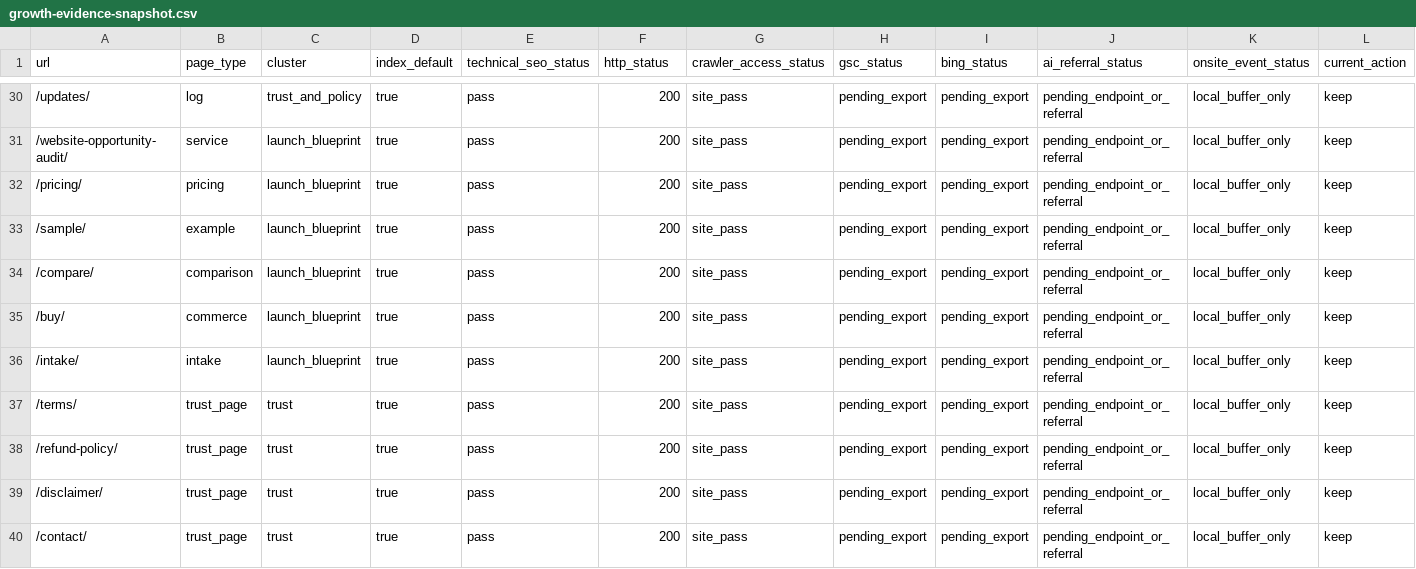
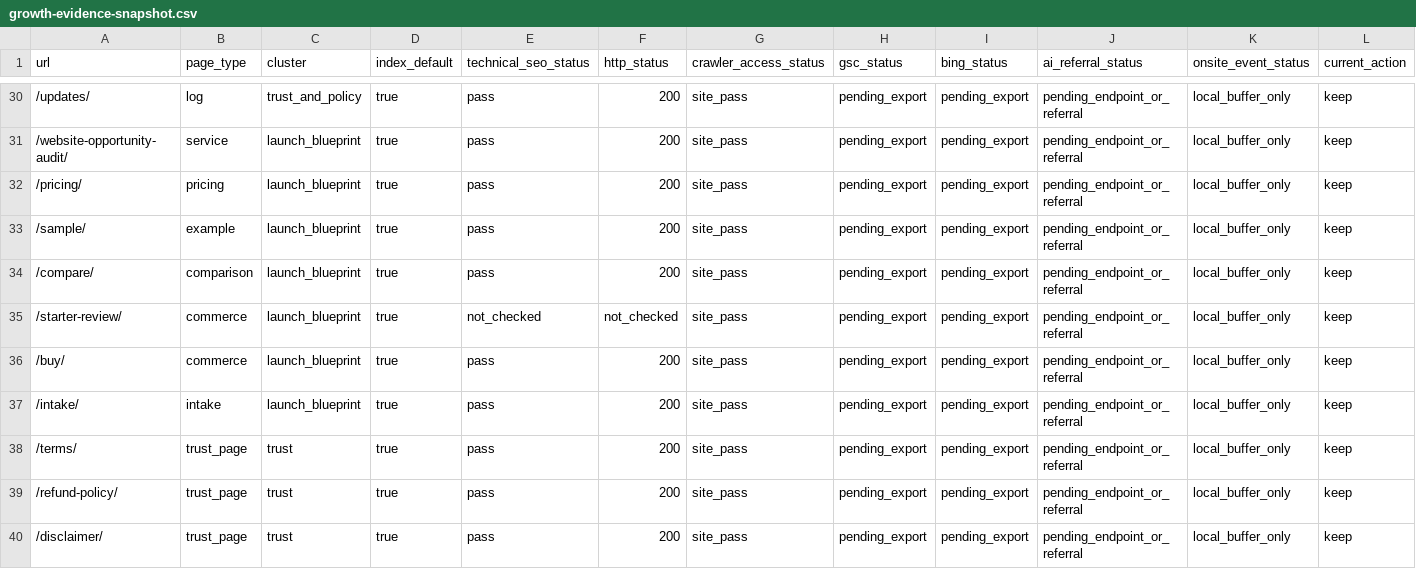
Before and after one commit to SB980425/shachidainei, a CSV file: agentsiteops/data/growth-evidence-snapshot.csv, drawn as a sheet; only a part is shown, gaps mark what is left out; the shorter side is filled out with more unchanged rows; rows hold the shown columns only; the diff names each change by its address in the sheet, - before the commit and + after, or states it on an @@ line.

```diff
--- a/agentsiteops/data/growth-evidence-snapshot.csv
+++ b/agentsiteops/data/growth-evidence-snapshot.csv
+row 35: /starter-review/ | commerce | launch_blueprint | true | not_checked | not_checked | site_pass | pending_export | pending_export | pending_endpoint_or_referral | local_buffer_only | keep
```
Also changed, not shown: agentsiteops/data/launch-funnel-evidence-template.csv, agentsiteops/data/manual-fulfillment-log-template.csv, 31 other files.
